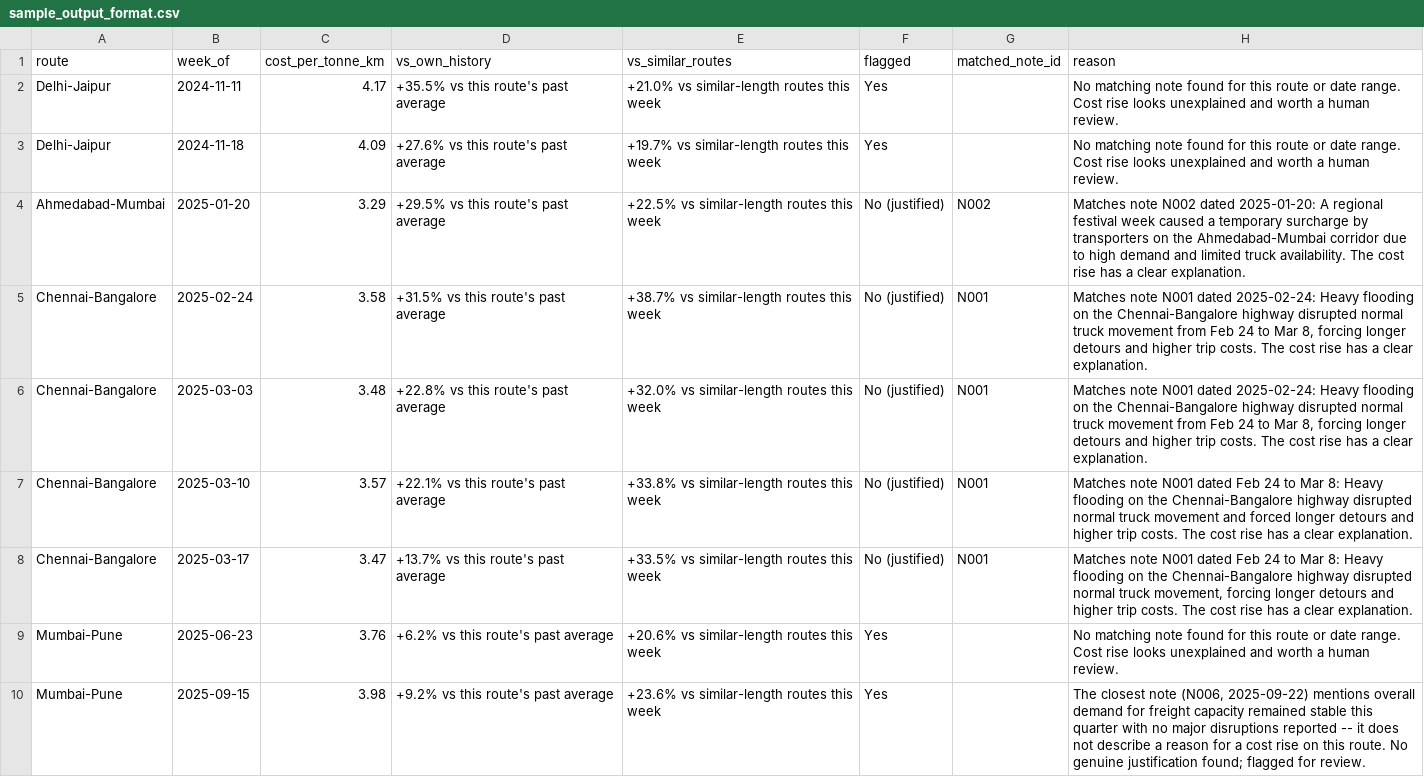
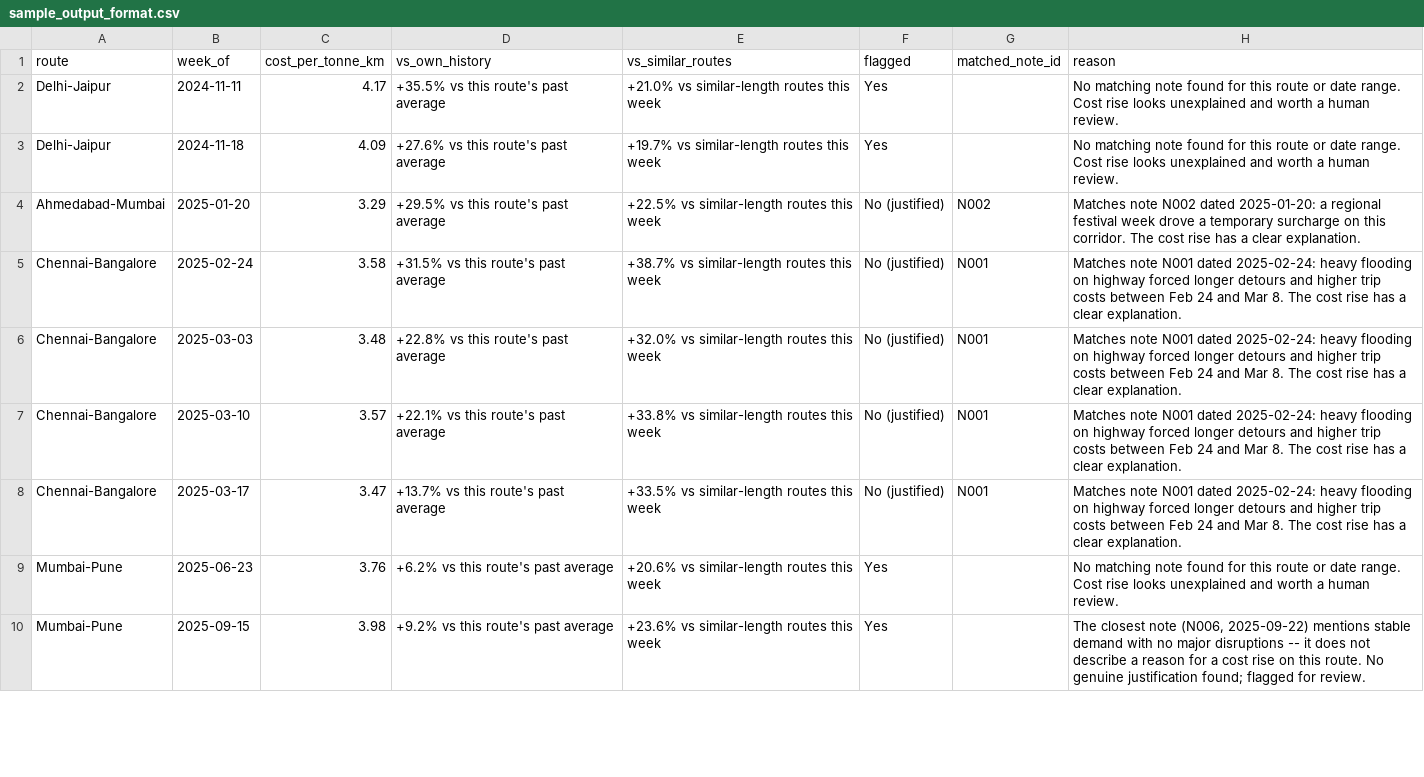
Before and after one commit to soapSaban/Shipping_Watch, a CSV file: output/sample_output_format.csv, drawn as a sheet; only a part is shown; the diff covers the shown part only.

```diff
--- a/output/sample_output_format.csv
+++ b/output/sample_output_format.csv
@@ -3,8 +3,8 @@ Delhi-Jaipur,2024-11-11,4.17,+35.5% vs this route's past average,+21.0% vs simil
 Delhi-Jaipur,2024-11-18,4.09,+27.6% vs this route's past average,+19.7% vs similar-length routes this week,Yes,,No matching note found for this route or date range. Cost rise looks unexplained and worth a human review.
-Ahmedabad-Mumbai,2025-01-20,3.29,+29.5% vs this route's past average,+22.5% vs similar-length routes this week,No (justified),N002,Matches note N002 dated 2025-01-20: A regional festival week caused a temporary surcharge by transporters on the Ahmedabad-Mumbai corridor due to high demand and limited truck availability. The cost rise has a clear explanation.
-Chennai-Bangalore,2025-02-24,3.58,+31.5% vs this route's past average,+38.7% vs similar-length routes this week,No (justified),N001,"Matches note N001 dated 2025-02-24: Heavy flooding on the Chennai-Bangalore highway disrupted normal truck movement from Feb 24 to Mar 8, forcing longer detours and higher trip costs. The cost rise has a clear explanation."
-Chennai-Bangalore,2025-03-03,3.48,+22.8% vs this route's past average,+32.0% vs similar-length routes this week,No (justified),N001,"Matches note N001 dated 2025-02-24: Heavy flooding on the Chennai-Bangalore highway disrupted normal truck movement from Feb 24 to Mar 8, forcing longer detours and higher trip costs. The cost rise has a clear explanation."
-Chennai-Bangalore,2025-03-10,3.57,+22.1% vs this route's past average,+33.8% vs similar-length routes this week,No (justified),N001,Matches note N001 dated Feb 24 to Mar 8: Heavy flooding on the Chennai-Bangalore highway disrupted normal truck movement and forced longer detours and higher trip costs. The cost rise has a clear explanation.
-Chennai-Bangalore,2025-03-17,3.47,+13.7% vs this route's past average,+33.5% vs similar-length routes this week,No (justified),N001,"Matches note N001 dated Feb 24 to Mar 8: Heavy flooding on the Chennai-Bangalore highway disrupted normal truck movement, forcing longer detours and higher trip costs. The cost rise has a clear explanation."
+Ahmedabad-Mumbai,2025-01-20,3.29,+29.5% vs this route's past average,+22.5% vs similar-length routes this week,No (justified),N002,Matches note N002 dated 2025-01-20: a regional festival week drove a temporary surcharge on this corridor. The cost rise has a clear explanation.
+Chennai-Bangalore,2025-02-24,3.58,+31.5% vs this route's past average,+38.7% vs similar-length routes this week,No (justified),N001,Matches note N001 dated 2025-02-24: heavy flooding on highway forced longer detours and higher trip costs between Feb 24 and Mar 8. The cost rise has a clear explanation.
+Chennai-Bangalore,2025-03-03,3.48,+22.8% vs this route's past average,+32.0% vs similar-length routes this week,No (justified),N001,Matches note N001 dated 2025-02-24: heavy flooding on highway forced longer detours and higher trip costs between Feb 24 and Mar 8. The cost rise has a clear explanation.
+Chennai-Bangalore,2025-03-10,3.57,+22.1% vs this route's past average,+33.8% vs similar-length routes this week,No (justified),N001,Matches note N001 dated 2025-02-24: heavy flooding on highway forced longer detours and higher trip costs between Feb 24 and Mar 8. The cost rise has a clear explanation.
+Chennai-Bangalore,2025-03-17,3.47,+13.7% vs this route's past average,+33.5% vs similar-length routes this week,No (justified),N001,Matches note N001 dated 2025-02-24: heavy flooding on highway forced longer detours and higher trip costs between Feb 24 and Mar 8. The cost rise has a clear explanation.
 Mumbai-Pune,2025-06-23,3.76,+6.2% vs this route's past average,+20.6% vs similar-length routes this week,Yes,,No matching note found for this route or date range. Cost rise looks unexplained and worth a human review.
-Mumbai-Pune,2025-09-15,3.98,+9.2% vs this route's past average,+23.6% vs similar-length routes this week,Yes,,"The closest note (N006, 2025-09-22) mentions overall demand for freight capacity remained stable this quarter with no major disruptions reported -- it does not describe a reason for a cost rise on this route. No genuine justification found; flagged for review."
+Mumbai-Pune,2025-09-15,3.98,+9.2% vs this route's past average,+23.6% vs similar-length routes this week,Yes,,"The closest note (N006, 2025-09-22) mentions stable demand with no major disruptions -- it does not describe a reason for a cost rise on this route. No genuine justification found; flagged for review."
```
Also changed, not shown: 7 edited cells elsewhere in this file, 5 other files.
